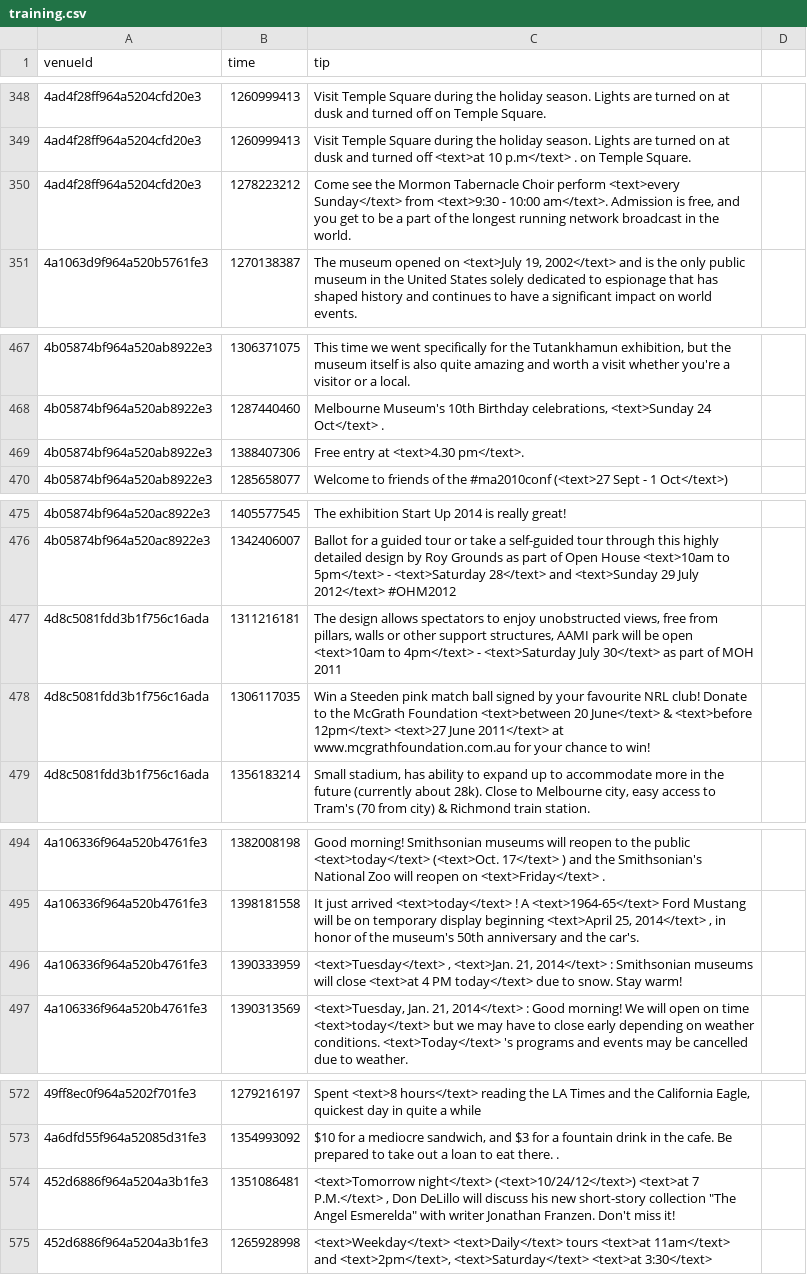
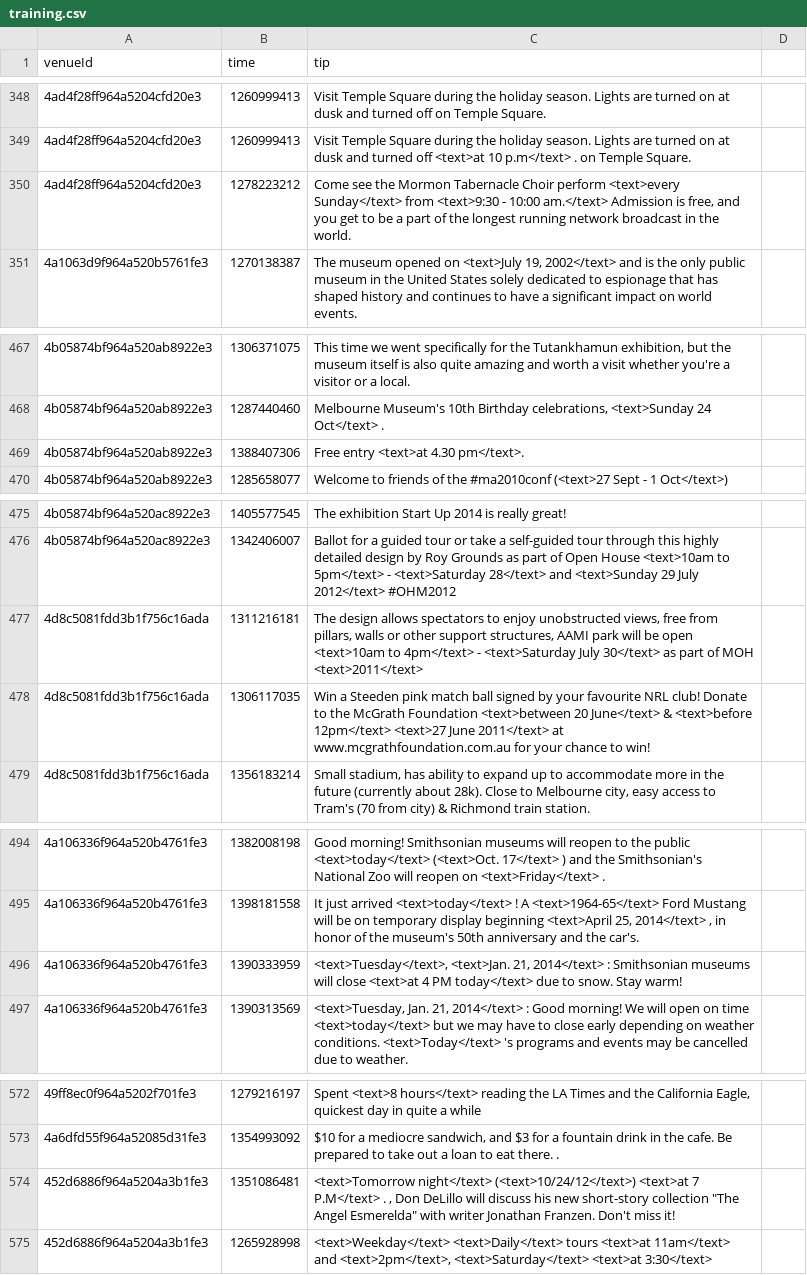
Before and after one commit to digamma-ai/timeextractor, a CSV file: nlpTravelPlannerReviewAnalyzer/src/main/resources/training.csv, drawn as a sheet; only a part is shown, gaps mark what is left out; the diff covers the shown part only.

```diff
--- a/nlpTravelPlannerReviewAnalyzer/src/main/resources/training.csv
+++ b/nlpTravelPlannerReviewAnalyzer/src/main/resources/training.csv
@@ -349,3 +349,3 @@ venueId,time,tip
 4ad4f28ff964a5204cfd20e3,1260999413,Visit Temple Square during the holiday season. Lights are turned on at dusk and turned off <text>at 10 p.m</text> . on Temple Square.
-4ad4f28ff964a5204cfd20e3,1278223212,"Come see the Mormon Tabernacle Choir perform <text>every Sunday</text> from <text>9:30 - 10:00 am</text>. Admission is free, and you get to be a part of the longest running network broadcast in the world."
+4ad4f28ff964a5204cfd20e3,1278223212,"Come see the Mormon Tabernacle Choir perform <text>every Sunday</text> from <text>9:30 - 10:00 am.</text> Admission is free, and you get to be a part of the longest running network broadcast in the world."
 4a1063d9f964a520b5761fe3,1270138387,"The museum opened on <text>July 19, 2002</text> and is the only public museum in the United States solely dedicated to espionage that has shaped history and continues to have a significant impact on world events."
@@ -468,3 +468,3 @@ venueId,time,tip
 4b05874bf964a520ab8922e3,1287440460,"Melbourne Museum's 10th Birthday celebrations, <text>Sunday 24 Oct</text> ."
-4b05874bf964a520ab8922e3,1388407306,Free entry at <text>4.30 pm</text>.
+4b05874bf964a520ab8922e3,1388407306,Free entry <text>at 4.30 pm</text>.
 4b05874bf964a520ab8922e3,1285658077,Welcome to friends of the #ma2010conf (<text>27 Sept - 1 Oct</text>)
@@ -476,3 +476,3 @@ venueId,time,tip
 4b05874bf964a520ac8922e3,1342406007,Ballot for a guided tour or take a self-guided tour through this highly detailed design by Roy Grounds as part of Open House <text>10am to 5pm</text> - <text>Saturday 28</text> and <text>Sunday 29 July 2012</text>  #OHM2012
-4d8c5081fdd3b1f756c16ada,1311216181,"The design allows spectators to enjoy unobstructed views, free from pillars, walls or other support structures, AAMI park will be open <text>10am to 4pm</text> - <text>Saturday July 30</text> as part of MOH 2011"
+4d8c5081fdd3b1f756c16ada,1311216181,"The design allows spectators to enjoy unobstructed views, free from pillars, walls or other support structures, AAMI park will be open <text>10am to 4pm</text> - <text>Saturday July 30</text> as part of MOH <text>2011</text> "
 4d8c5081fdd3b1f756c16ada,1306117035,Win a Steeden pink match ball signed by your favourite NRL club! Donate to the McGrath Foundation <text>between 20 June</text> & <text>before 12pm</text> <text>27 June 2011</text> at www.mcgrathfoundation.com.au for your chance to win!
@@ -495,3 +495,3 @@ venueId,time,tip
 4a106336f964a520b4761fe3,1398181558,"It just arrived <text>today</text> ! A <text>1964-65</text> Ford Mustang will be on temporary display beginning <text>April 25, 2014</text> , in honor of the museum's 50th anniversary and the car's."
-4a106336f964a520b4761fe3,1390333959,"<text>Tuesday</text> , <text>Jan. 21, 2014</text> : Smithsonian museums will close <text>at 4 PM today</text> due to snow. Stay warm!"
+4a106336f964a520b4761fe3,1390333959,"<text>Tuesday</text>, <text>Jan. 21, 2014</text> : Smithsonian museums will close <text>at 4 PM today</text> due to snow. Stay warm!"
 4a106336f964a520b4761fe3,1390313569,"<text>Tuesday, Jan. 21, 2014</text> : Good morning! We will open on time <text>today</text> but we may have to close early depending on weather conditions. <text>Today</text> 's programs and events may be cancelled due to weather."
@@ -573,3 +573,3 @@ venueId,time,tip
 4a6dfd55f964a52085d31fe3,1354993092,"$10 for a mediocre sandwich, and $3 for a fountain drink in the cafe. Be prepared to take out a loan to eat there. ."
-452d6886f964a5204a3b1fe3,1351086481,"<text>Tomorrow night</text> (<text>10/24/12</text>) <text>at 7 P.M.</text> , Don DeLillo will discuss his new short-story collection ""The Angel Esmerelda"" with writer Jonathan Franzen. Don't miss it!"
+452d6886f964a5204a3b1fe3,1351086481,"<text>Tomorrow night</text> (<text>10/24/12</text>) <text>at 7 P.M</text> . , Don DeLillo will discuss his new short-story collection ""The Angel Esmerelda"" with writer Jonathan Franzen. Don't miss it!"
 452d6886f964a5204a3b1fe3,1265928998,"<text>Weekday</text> <text>Daily</text> tours <text>at 11am</text> and <text>2pm</text>, <text>Saturday</text> <text>at 3:30</text>"
```
Also changed, not shown: 9 edited cells elsewhere in this file, 2 other files.
